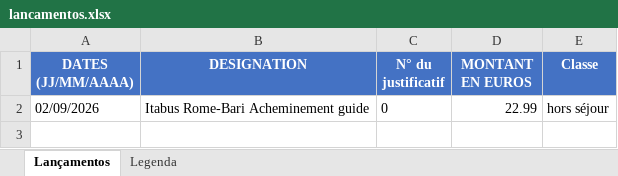
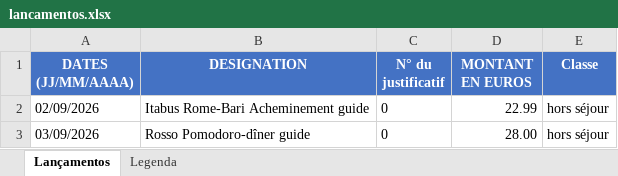
Before and after one commit to felipedpaiva-oss/Inipo, an Excel workbook: planilha/lancamentos.xlsx, sheet Lançamentos, drawn as a sheet; values as stored, in another font and other column widths than the file's, no borders; the diff names each change by its address in the sheet, - before the commit and + after, or states it on an @@ line.

```diff
--- a/planilha/lancamentos.xlsx (sheet Lançamentos)
+++ b/planilha/lancamentos.xlsx (sheet Lançamentos)
+row 3: 03/09/2026 | Rosso Pomodoro-dîner guide | 0 | 28.00 | hors séjour
```
